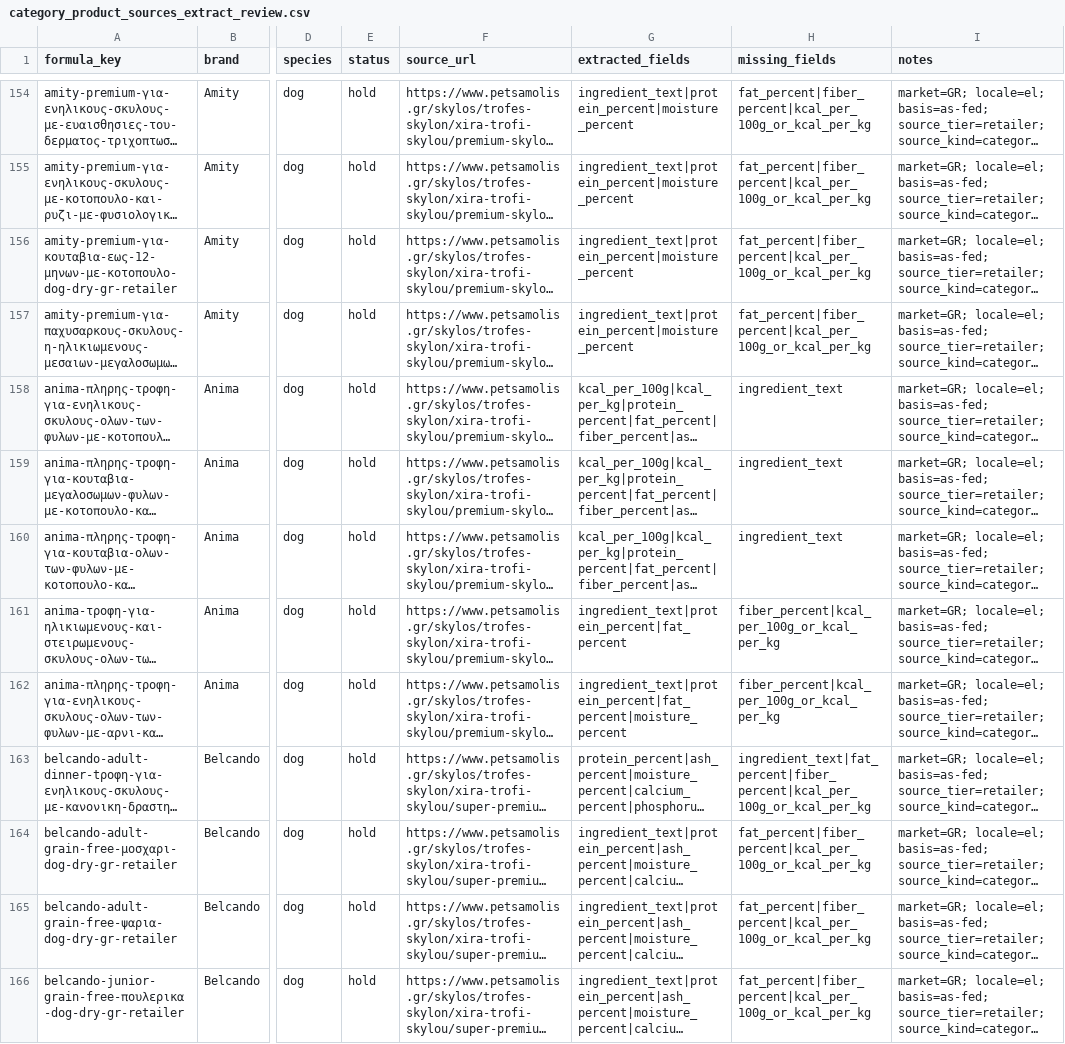
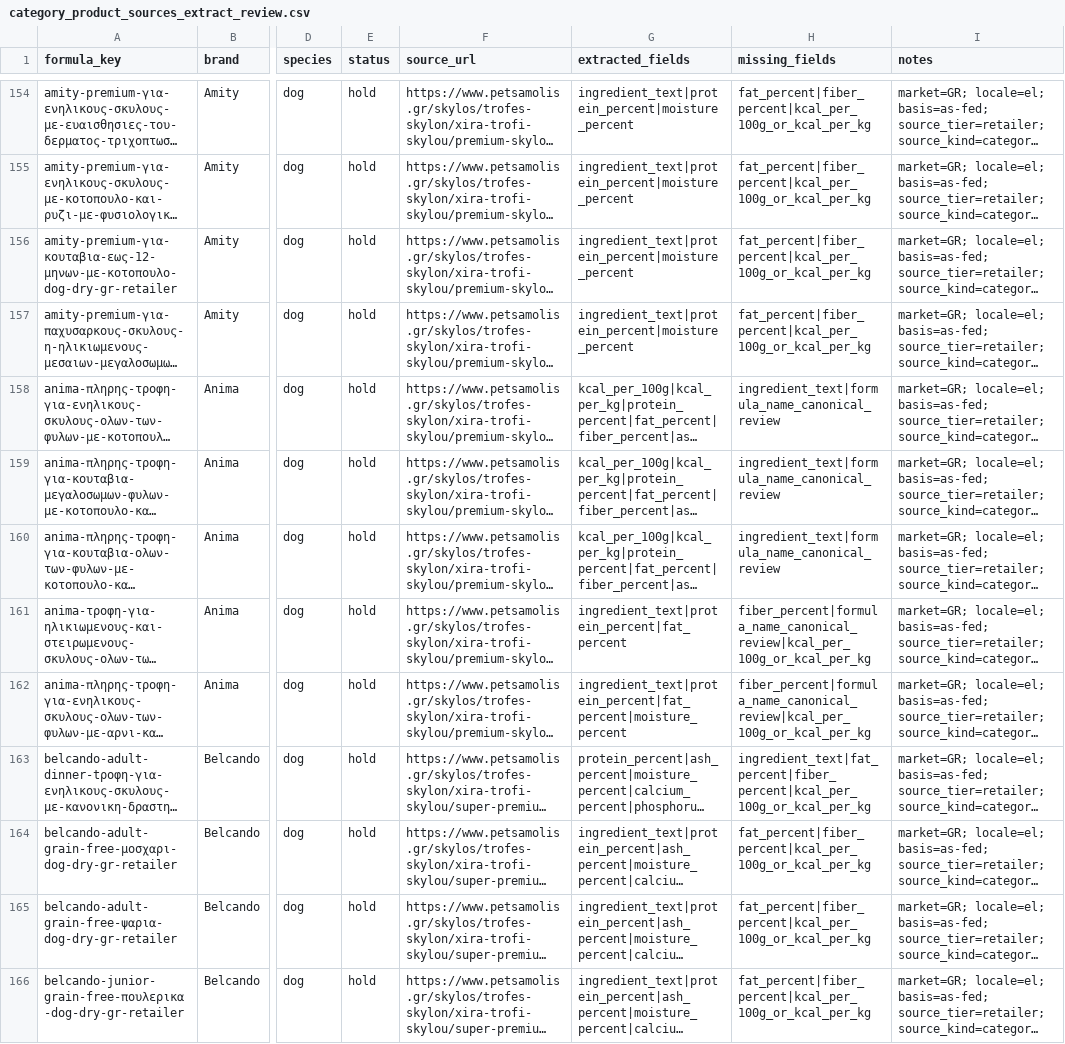
Before and after one commit to EmmMall92/nutritail-ai, a CSV file: data/review/category_product_sources_extract_review.csv, drawn as a sheet; only a part is shown, gaps mark what is left out; long unchanged cells end in …; the diff covers the shown part only; the diff names each change by its address in the sheet, - before the commit and + after, or states it on an @@ line.

```diff
--- a/data/review/category_product_sources_extract_review.csv
+++ b/data/review/category_product_sources_extract_review.csv
-H158:H160 (missing_fields): ingredient_text
+H158:H160 (missing_fields): ingredient_text|formula_name_canonical_review
-H161:H162 (missing_fields): fiber_percent|kcal_per_100g_or_kcal_per_kg
+H161:H162 (missing_fields): fiber_percent|formula_name_canonical_review|kcal_per_100g_or_kcal_per_kg
```
Also changed, not shown: 1 added row, 1 removed row, 2 moved rows and 78 edited cells elsewhere in this file, data/review/food_v2_import_candidate_queue.csv, data/sources/category_product_sources_registry.csv, 4 other files.
